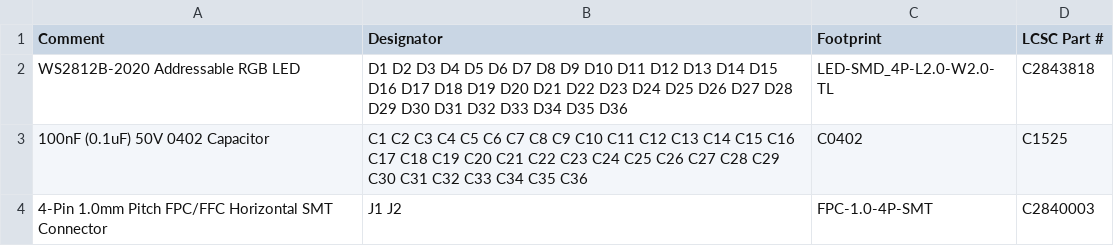
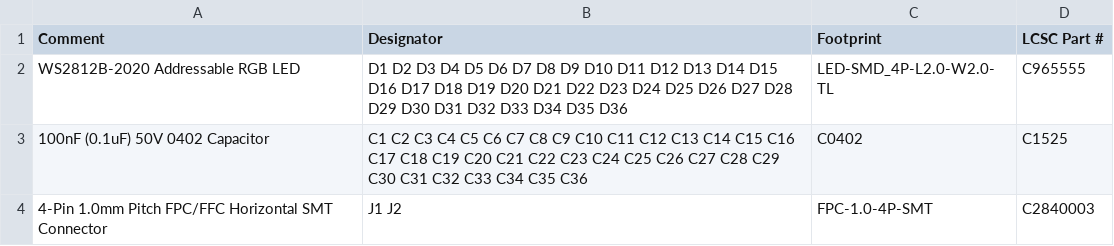
Before and after one commit to kidmd/WDW-costumes, a CSV file: pcb/universal_6x6_100mm_bom.csv, drawn as a sheet.

Commit message:
fix: update WS2812B-2020 LCSC part number to C965555 in BOM

```diff
--- a/pcb/universal_6x6_100mm_bom.csv
+++ b/pcb/universal_6x6_100mm_bom.csv
@@ -1,3 +1,3 @@
 Comment,Designator,Footprint,LCSC Part #
-"WS2812B-2020 Addressable RGB LED","D1 D2 D3 D4 D5 D6 D7 D8 D9 D10 D11 D12 D13 D14 D15 D16 D17 D18 D19 D20 D21 D22 D23 D24 D25 D26 D27 D28 D29 D30 D31 D32 D33 D34 D35 D36","LED-SMD_4P-L2.0-W2.0-TL","C2843818"
+"WS2812B-2020 Addressable RGB LED","D1 D2 D3 D4 D5 D6 D7 D8 D9 D10 D11 D12 D13 D14 D15 D16 D17 D18 D19 D20 D21 D22 D23 D24 D25 D26 D27 D28 D29 D30 D31 D32 D33 D34 D35 D36","LED-SMD_4P-L2.0-W2.0-TL","C965555"
 "100nF (0.1uF) 50V 0402 Capacitor","C1 C2 C3 C4 C5 C6 C7 C8 C9 C10 C11 C12 C13 C14 C15 C16 C17 C18 C19 C20 C21 C22 C23 C24 C25 C26 C27 C28 C29 C30 C31 C32 C33 C34 C35 C36","C0402","C1525"
```
Also changed, not shown: 5 other files.
